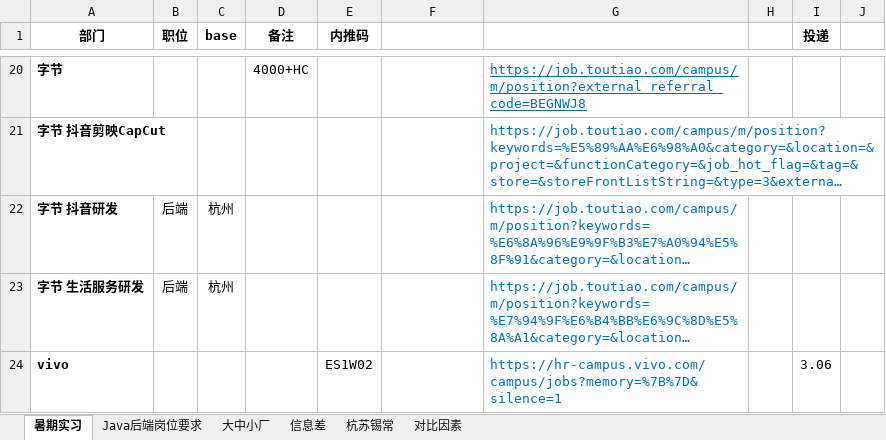
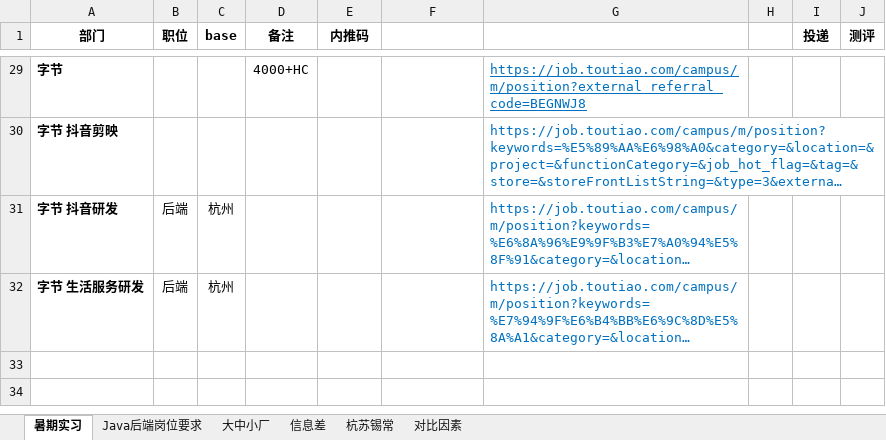
Before and after one commit to curforever/LeetCode, an Excel workbook: 大厂/大厂信息.xlsx, sheet 暑期实习, drawn as a sheet; only a part is shown, gaps mark what is left out; long unchanged cells end in …; values as stored, in another font and other column widths than the file's, no borders; table styles not drawn; removed rows and columns are numbered as before the commit, all else as after; the diff covers the shown part only; the diff names each change by its address in the sheet, - before the commit and + after, or states it on an @@ line.

```diff
--- a/大厂/大厂信息.xlsx (sheet 暑期实习)
+++ b/大厂/大厂信息.xlsx (sheet 暑期实习)
-J1: (empty)
+J1: 测评
-A30 (部门): 字节 抖音剪映CapCut
+A30 (部门): 字节 抖音剪映
-row 24: vivo |  |  |  | ES1W02 |  | https://hr-campus.vivo.com/campus/jobs?memory=%7B%7D&silence=1 |  | 3.06
```
Also changed, not shown: 9 added rows, 1 moved row and 4 edited cells elsewhere in this sheet.
